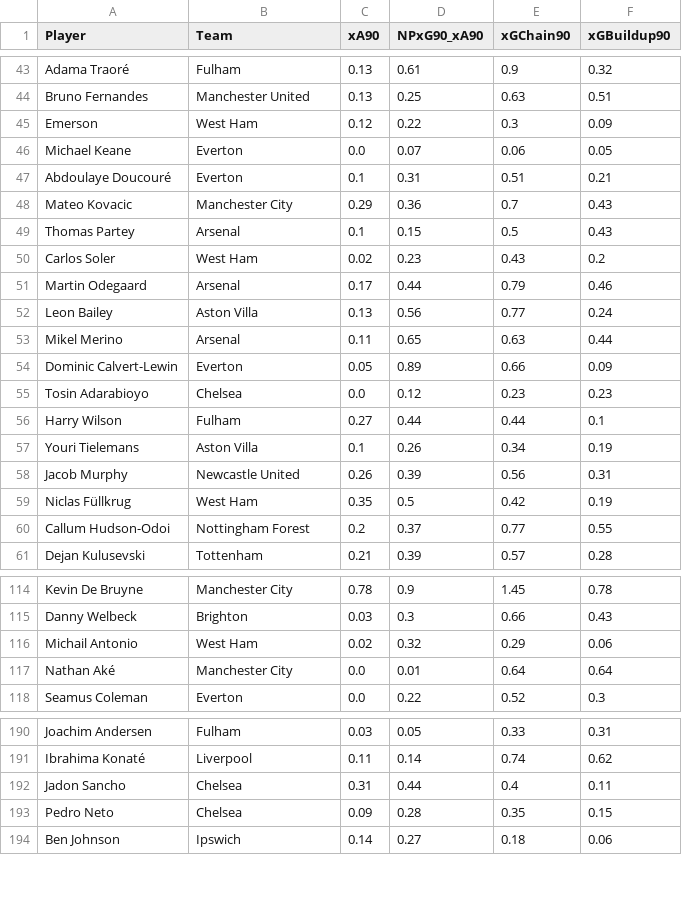
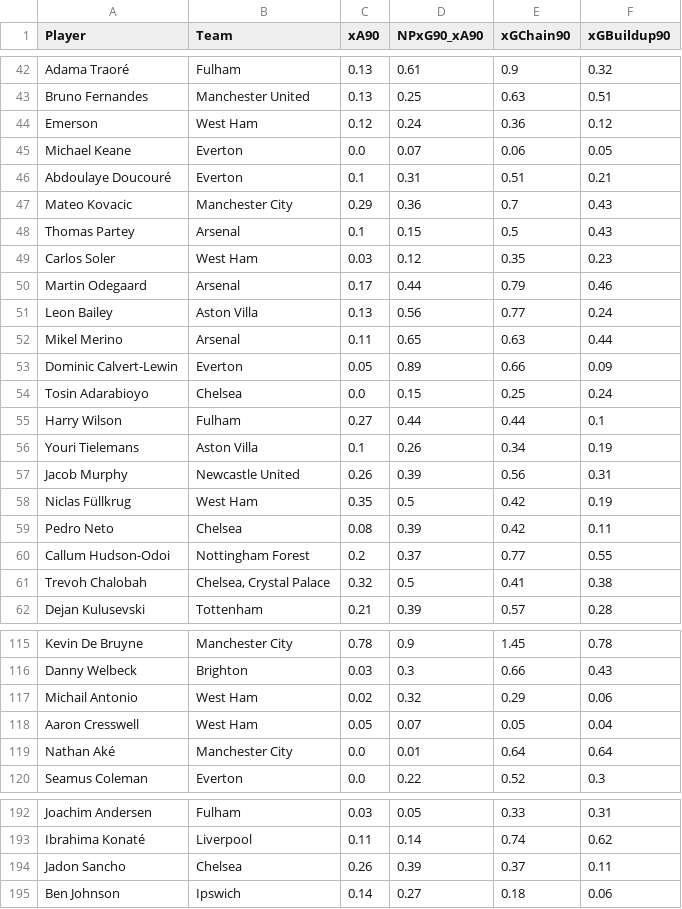
Before and after one commit to oforiik/fpl-assistant, a CSV file: data/form_stats.csv, drawn as a sheet; only a part is shown, gaps mark what is left out; the diff covers the shown part only.

```diff
--- a/data/form_stats.csv
+++ b/data/form_stats.csv
@@ -44,3 +43,3 @@ Adama Traoré,Fulham,0.13,0.61,0.9,0.32
 Bruno Fernandes,Manchester United,0.13,0.25,0.63,0.51
-Emerson,West Ham,0.12,0.22,0.3,0.09
+Emerson,West Ham,0.12,0.24,0.36,0.12
 Michael Keane,Everton,0.0,0.07,0.06,0.05
@@ -49,3 +48,3 @@ Mateo Kovacic,Manchester City,0.29,0.36,0.7,0.43
 Thomas Partey,Arsenal,0.1,0.15,0.5,0.43
-Carlos Soler,West Ham,0.02,0.23,0.43,0.2
+Carlos Soler,West Ham,0.03,0.12,0.35,0.23
 Martin Odegaard,Arsenal,0.17,0.44,0.79,0.46
@@ -54,3 +53,3 @@ Mikel Merino,Arsenal,0.11,0.65,0.63,0.44
 Dominic Calvert-Lewin,Everton,0.05,0.89,0.66,0.09
-Tosin Adarabioyo,Chelsea,0.0,0.12,0.23,0.23
+Tosin Adarabioyo,Chelsea,0.0,0.15,0.25,0.24
 Harry Wilson,Fulham,0.27,0.44,0.44,0.1
@@ -59,3 +58,5 @@ Jacob Murphy,Newcastle United,0.26,0.39,0.56,0.31
 Niclas Füllkrug,West Ham,0.35,0.5,0.42,0.19
+Pedro Neto,Chelsea,0.08,0.39,0.42,0.11
 Callum Hudson-Odoi,Nottingham Forest,0.2,0.37,0.77,0.55
+Trevoh Chalobah,"Chelsea, Crystal Palace",0.32,0.5,0.41,0.38
 Dejan Kulusevski,Tottenham,0.21,0.39,0.57,0.28
@@ -116,2 +117,3 @@ Danny Welbeck,Brighton,0.03,0.3,0.66,0.43
 Michail Antonio,West Ham,0.02,0.32,0.29,0.06
+Aaron Cresswell,West Ham,0.05,0.07,0.05,0.04
 Nathan Aké,Manchester City,0.0,0.01,0.64,0.64
@@ -191,4 +193,3 @@ Joachim Andersen,Fulham,0.03,0.05,0.33,0.31
 Ibrahima Konaté,Liverpool,0.11,0.14,0.74,0.62
-Jadon Sancho,Chelsea,0.31,0.44,0.4,0.11
-Pedro Neto,Chelsea,0.09,0.28,0.35,0.15
+Jadon Sancho,Chelsea,0.26,0.39,0.37,0.11
 Ben Johnson,Ipswich,0.14,0.27,0.18,0.06
```
Also changed, not shown: 2 removed rows and 58 edited cells elsewhere in this file, data/season_stats.csv.
